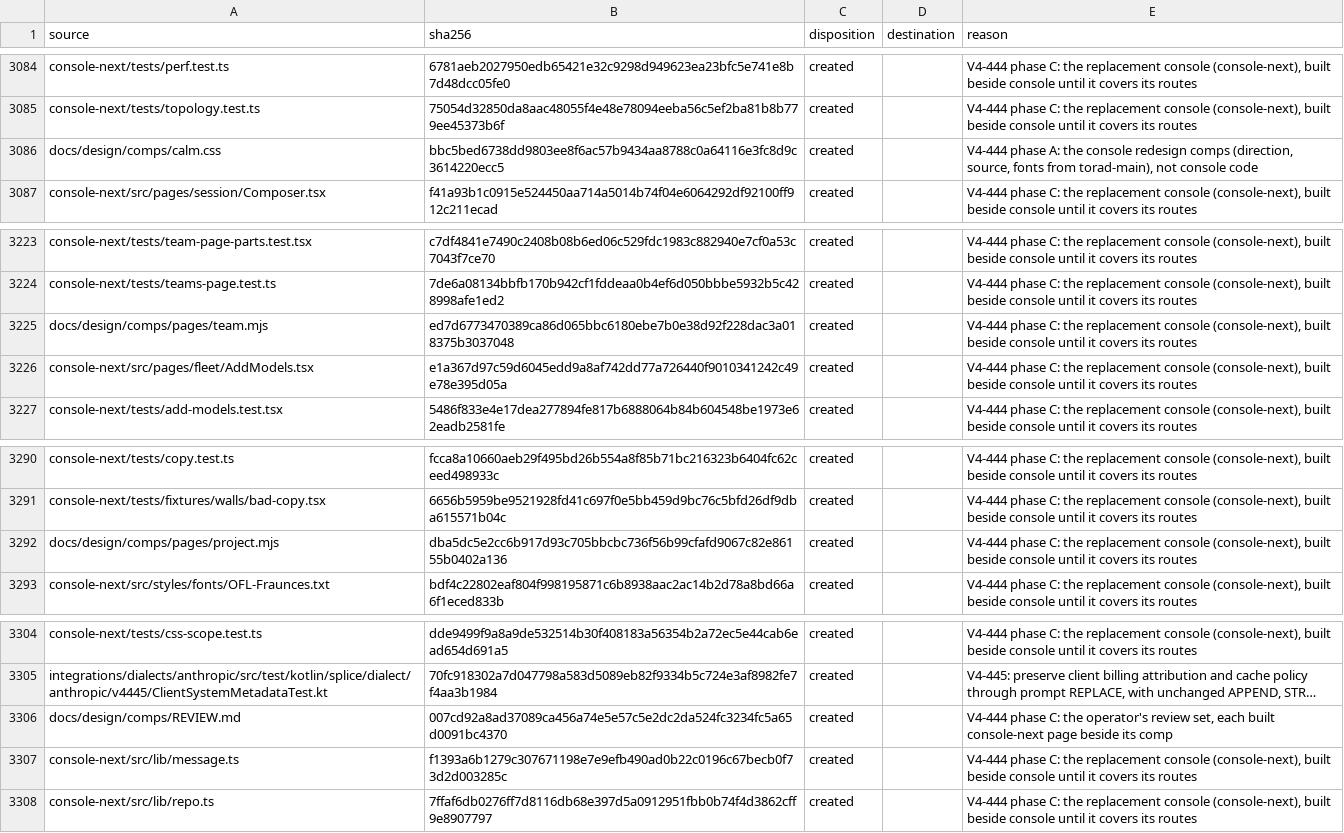
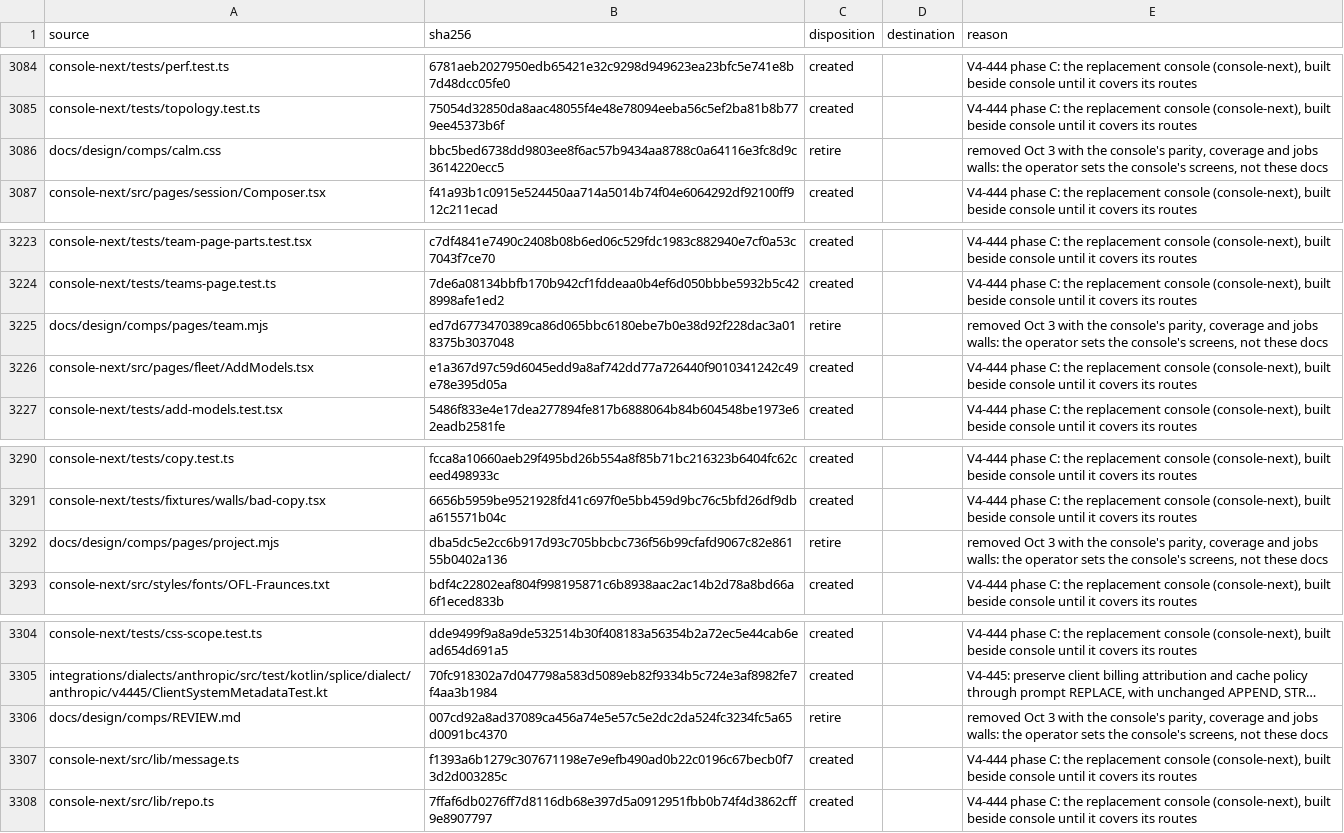
Before and after one commit to torad-labs/splice, a TSV file: .dev/restructure/capabilities.tsv, drawn as a sheet; only a part is shown, gaps mark what is left out; long unchanged cells end in …; the diff covers the shown part only; the diff names each change by its address in the sheet, - before the commit and + after, or states it on an @@ line.

Commit message:
chore(console): remove the walls that forced the console to copy the old one
The operator set the console's screens on Oct 3. Four rebuilds came out the same because
parity.test.ts required the replacement to cover everything the old console covered,
coverage.test.ts required every daemon knob, route and CLI verb on a screen, and the jobs
wall bound each page to docs/design/JOBS-next.md. Those walls, every page's coverage.ts,
and docs/design (DESIGN, DIRECTION, REVIEW, JOBS, PRODUCT, look-gate and the comp tools)
are removed; their census rows are retired. knobs and outcome-words keep their checks
against the Kotlin source through a slimmer helper. ReleaseReadinessLawTest no longer
lists the deleted product brief among the files scanned for disclaimers.

```diff
--- a/.dev/restructure/capabilities.tsv
+++ b/.dev/restructure/capabilities.tsv
-C3086 (disposition): created
+C3086 (disposition): retire
-E3086 (reason): V4-444 phase A: the console redesign comps (direction, source, fonts from torad-main), not console code
+E3086 (reason): removed Oct 3 with the console's parity, coverage and jobs walls: the operator sets the console's screens, not these docs
-C3225 (disposition): created
+C3225 (disposition): retire
-E3225 (reason): V4-444 phase C: the replacement console (console-next), built beside console until it covers its routes
+E3225 (reason): removed Oct 3 with the console's parity, coverage and jobs walls: the operator sets the console's screens, not these docs
-C3292 (disposition): created
+C3292 (disposition): retire
-E3292 (reason): V4-444 phase C: the replacement console (console-next), built beside console until it covers its routes
+E3292 (reason): removed Oct 3 with the console's parity, coverage and jobs walls: the operator sets the console's screens, not these docs
-C3306 (disposition): created
+C3306 (disposition): retire
-E3306 (reason): V4-444 phase C: the operator's review set, each built console-next page beside its comp
+E3306 (reason): removed Oct 3 with the console's parity, coverage and jobs walls: the operator sets the console's screens, not these docs
```
Also changed, not shown: 85 edited cells elsewhere in this file, 50 other files.
